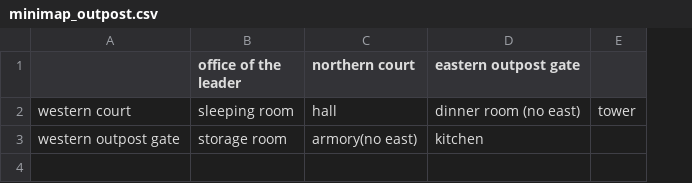
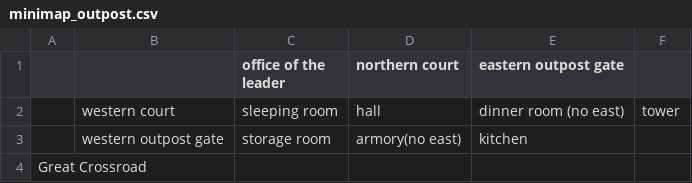
Before and after one commit to petzivienna/Countkiller, a CSV file: data/minimaps/minimap_outpost.csv, drawn as a sheet; the diff names each change by its address in the sheet, - before the commit and + after, or states it on an @@ line.

Commit message:
Update minimap_outpost.csv

```diff
--- a/data/minimaps/minimap_outpost.csv
+++ b/data/minimaps/minimap_outpost.csv
+column A, empty
+row 4: Great Crossroad
```
